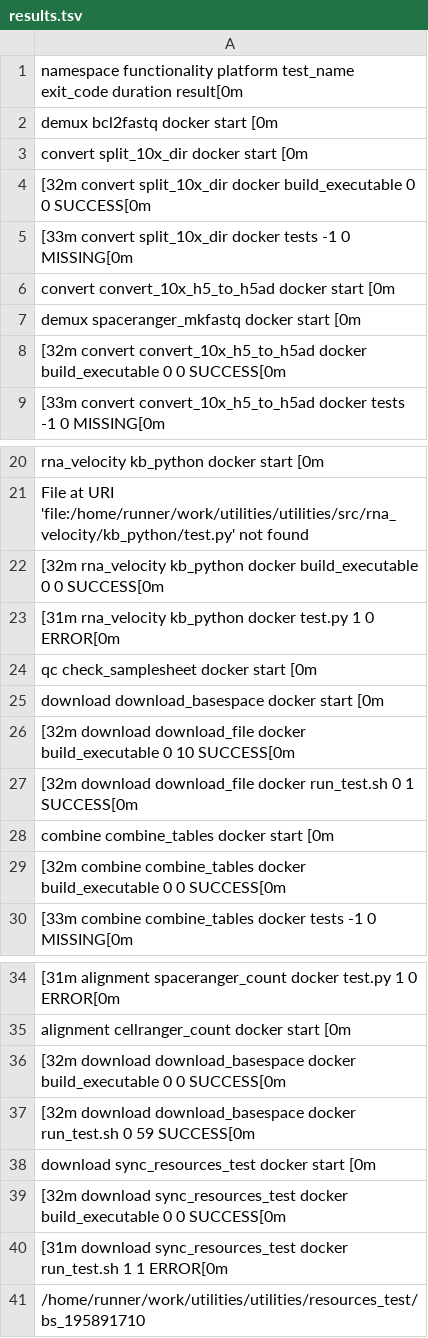
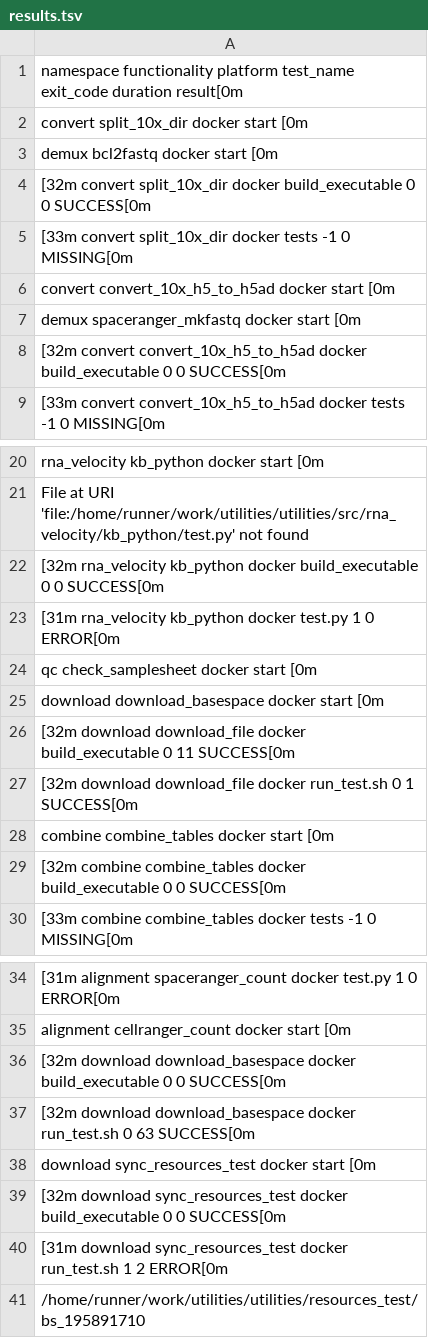
Before and after one commit to TrellixVulnTeam/utilities_CP0O, a TSV file: check_results/results.tsv, drawn as a sheet; only a part is shown, gaps mark what is left out; the diff names each change by its address in the sheet, - before the commit and + after, or states it on an @@ line.

```diff
--- a/check_results/results.tsv
+++ b/check_results/results.tsv
-row 3: convert split_10x_dir docker start [0m
+row 2: convert split_10x_dir docker start [0m
-A26: …build_executable 0 10 SUCCESS[0m
+A26: …build_executable 0 11 SUCCESS[0m
-A37: …run_test.sh 0 59 SUCCESS[0m
+A37: …run_test.sh 0 63 SUCCESS[0m
-A40: …run_test.sh 1 1 ERROR[0m
+A40: …run_test.sh 1 2 ERROR[0m
```
Also changed, not shown: 42 other files.
